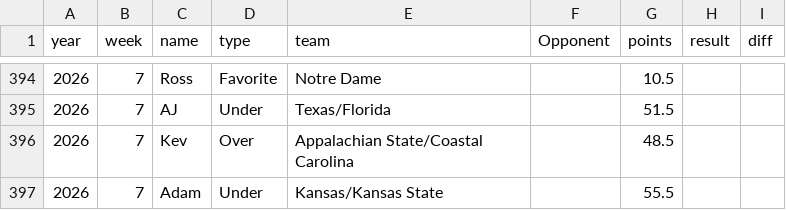
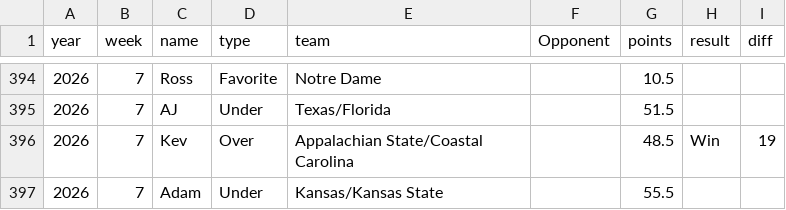
Before and after one commit to kevinjknudson/RBWR, a CSV file: picks.csv, drawn as a sheet; only a part is shown, gaps mark what is left out.

Commit message:
Sync picks from sheet

```diff
--- a/picks.csv
+++ b/picks.csv
@@ -395,3 +395,3 @@ year,week,name,type,team,Opponent,points,result,diff
 2026,7,AJ,Under,Texas/Florida,,51.5,,
-2026,7,Kev,Over,Appalachian State/Coastal Carolina,,48.5,,
+2026,7,Kev,Over,Appalachian State/Coastal Carolina,,48.5,Win,19
 2026,7,Adam,Under,Kansas/Kansas State,,55.5,,
```
Also changed, not shown: enriched-cache.csv.
